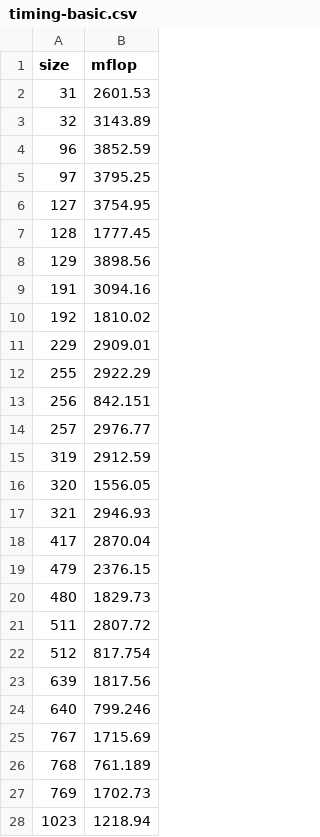
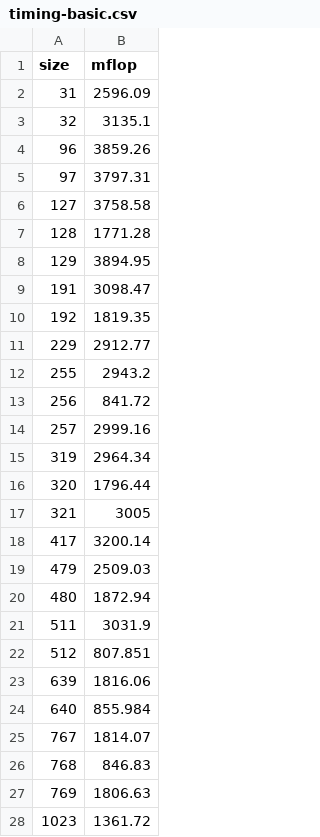
Before and after one commit to lherrle/matmul-, a CSV file: timing-basic.csv, drawn as a sheet; only a part is shown; the diff covers the shown part only.

Commit message:
timing with default flags

```diff
--- a/timing-basic.csv
+++ b/timing-basic.csv
@@ -1,28 +1,28 @@
 size,mflop
-31,2601.53
-32,3143.89
-96,3852.59
-97,3795.25
-127,3754.95
-128,1777.45
-129,3898.56
-191,3094.16
-192,1810.02
-229,2909.01
-255,2922.29
-256,842.151
-257,2976.77
-319,2912.59
-320,1556.05
-321,2946.93
-417,2870.04
-479,2376.15
-480,1829.73
-511,2807.72
-512,817.754
-639,1817.56
-640,799.246
-767,1715.69
-768,761.189
-769,1702.73
-1023,1218.94
+31,2596.09
+32,3135.1
+96,3859.26
+97,3797.31
+127,3758.58
+128,1771.28
+129,3894.95
+191,3098.47
+192,1819.35
+229,2912.77
+255,2943.2
+256,841.72
+257,2999.16
+319,2964.34
+320,1796.44
+321,3005
+417,3200.14
+479,2509.03
+480,1872.94
+511,3031.9
+512,807.851
+639,1816.06
+640,855.984
+767,1814.07
+768,846.83
+769,1806.63
+1023,1361.72
```
Also changed, not shown: 5 edited cells elsewhere in this file, timing-blas.csv, timing-blocked.csv, 5 other files.
